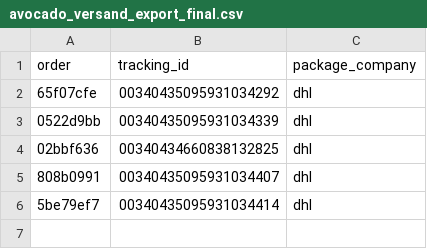
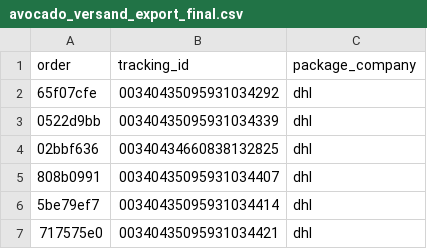
Before and after one commit to ads-dotcom/avocadoorderwalkiddycomlive, a CSV file: avocado_versand_export_final.csv, drawn as a sheet.

Commit message:
chore: update avocado_versand_export_final.csv (6 rows)

```diff
--- a/avocado_versand_export_final.csv
+++ b/avocado_versand_export_final.csv
@@ -6 +6,2 @@ order,tracking_id,package_company
 5be79ef7,00340435095931034414,dhl
+717575e0,00340435095931034421,dhl
```
